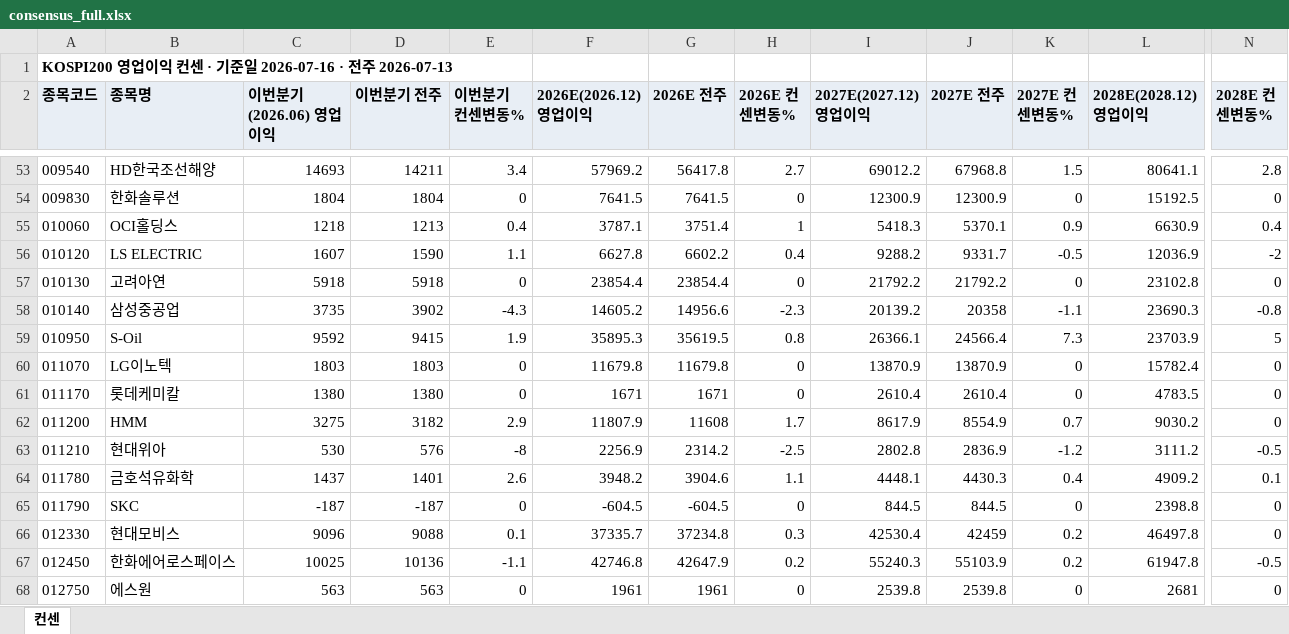
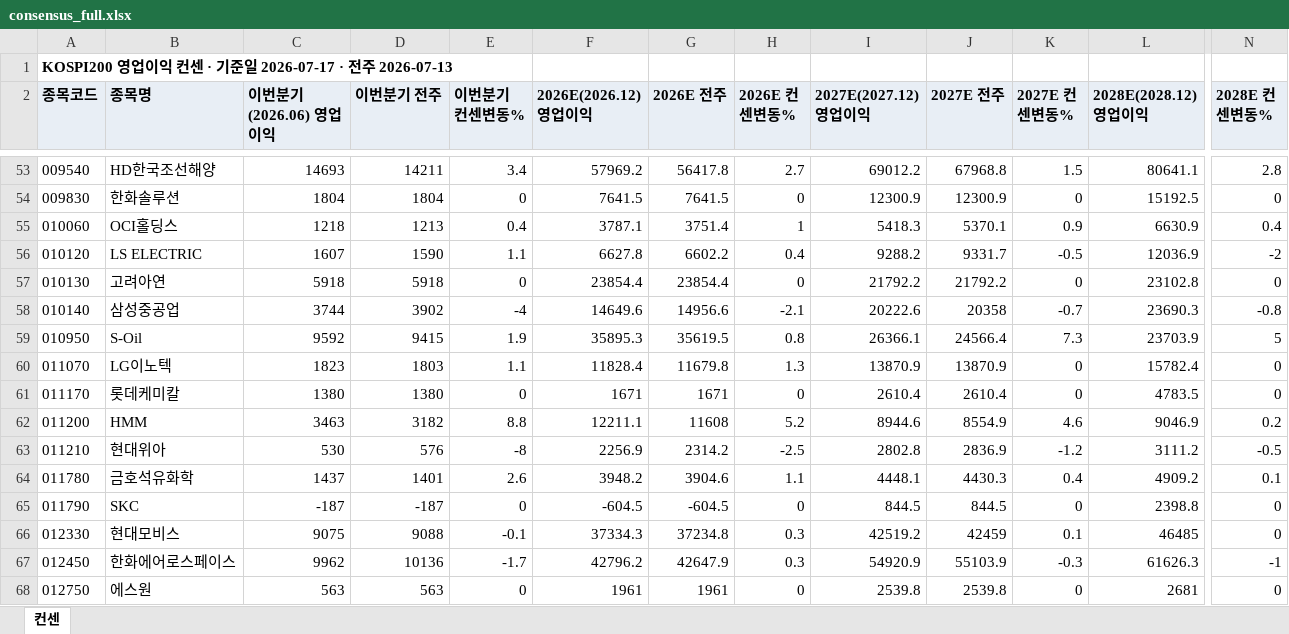
Before and after one commit to gschoie/GS-DB2, an Excel workbook: telegram_research_dashboard/static/consensus_full.xlsx, sheet 컨센, drawn as a sheet; only a part is shown, gaps mark what is left out; values as stored, in another font and other column widths than the file's, no borders; the diff covers the shown part only; the diff names each change by its address in the sheet, - before the commit and + after, or states it on an @@ line.

```diff
--- a/telegram_research_dashboard/static/consensus_full.xlsx (sheet 컨센)
+++ b/telegram_research_dashboard/static/consensus_full.xlsx (sheet 컨센)
-A1 (종목코드): …기준일 2026-07-16 · 전주…
+A1 (종목코드): …기준일 2026-07-17 · 전주…
-C58 (이번분기(2026.06) 영업이익): 3735
+C58 (이번분기(2026.06) 영업이익): 3744
-E58 (이번분기 컨센변동%): -4.3
+E58 (이번분기 컨센변동%): -4
-F58 (2026E(2026.12) 영업이익): 14605.2
+F58 (2026E(2026.12) 영업이익): 14649.6
-H58 (2026E 컨센변동%): -2.3
+H58 (2026E 컨센변동%): -2.1
-I58 (2027E(2027.12) 영업이익): 20139.2
+I58 (2027E(2027.12) 영업이익): 20222.6
-K58 (2027E 컨센변동%): -1.1
+K58 (2027E 컨센변동%): -0.7
-C60 (이번분기(2026.06) 영업이익): 1803
+C60 (이번분기(2026.06) 영업이익): 1823
-E60 (이번분기 컨센변동%): 0
+E60 (이번분기 컨센변동%): 1.1
-F60 (2026E(2026.12) 영업이익): 11679.8
+F60 (2026E(2026.12) 영업이익): 11828.4
-H60 (2026E 컨센변동%): 0
+H60 (2026E 컨센변동%): 1.3
-C62 (이번분기(2026.06) 영업이익): 3275
+C62 (이번분기(2026.06) 영업이익): 3463
-E62 (이번분기 컨센변동%): 2.9
+E62 (이번분기 컨센변동%): 8.8
-F62 (2026E(2026.12) 영업이익): 11807.9
+F62 (2026E(2026.12) 영업이익): 12211.1
-H62 (2026E 컨센변동%): 1.7
+H62 (2026E 컨센변동%): 5.2
-I62 (2027E(2027.12) 영업이익): 8617.9
+I62 (2027E(2027.12) 영업이익): 8944.6
-K62 (2027E 컨센변동%): 0.7
+K62 (2027E 컨센변동%): 4.6
-L62 (2028E(2028.12) 영업이익): 9030.2
+L62 (2028E(2028.12) 영업이익): 9046.9
-N62 (2028E 컨센변동%): 0
+N62 (2028E 컨센변동%): 0.2
-C66 (이번분기(2026.06) 영업이익): 9096
+C66 (이번분기(2026.06) 영업이익): 9075
-E66 (이번분기 컨센변동%): 0.1
+E66 (이번분기 컨센변동%): -0.1
-F66 (2026E(2026.12) 영업이익): 37335.7
+F66 (2026E(2026.12) 영업이익): 37334.3
-I66 (2027E(2027.12) 영업이익): 42530.4
+I66 (2027E(2027.12) 영업이익): 42519.2
-K66 (2027E 컨센변동%): 0.2
+K66 (2027E 컨센변동%): 0.1
-L66 (2028E(2028.12) 영업이익): 46497.8
+L66 (2028E(2028.12) 영업이익): 46485
-C67 (이번분기(2026.06) 영업이익): 10025
+C67 (이번분기(2026.06) 영업이익): 9962
-E67 (이번분기 컨센변동%): -1.1
+E67 (이번분기 컨센변동%): -1.7
-F67 (2026E(2026.12) 영업이익): 42746.8
+F67 (2026E(2026.12) 영업이익): 42796.2
-H67 (2026E 컨센변동%): 0.2
+H67 (2026E 컨센변동%): 0.3
-I67 (2027E(2027.12) 영업이익): 55240.3
+I67 (2027E(2027.12) 영업이익): 54920.9
-K67 (2027E 컨센변동%): 0.2
+K67 (2027E 컨센변동%): -0.3
-L67 (2028E(2028.12) 영업이익): 61947.8
+L67 (2028E(2028.12) 영업이익): 61626.3
-N67 (2028E 컨센변동%): -0.5
+N67 (2028E 컨센변동%): -1
```
Also changed, not shown: 344 edited cells elsewhere in this sheet, 2 other files.
